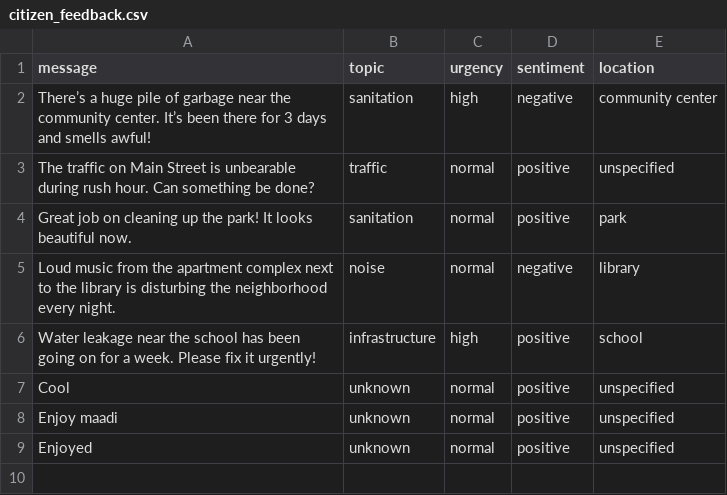
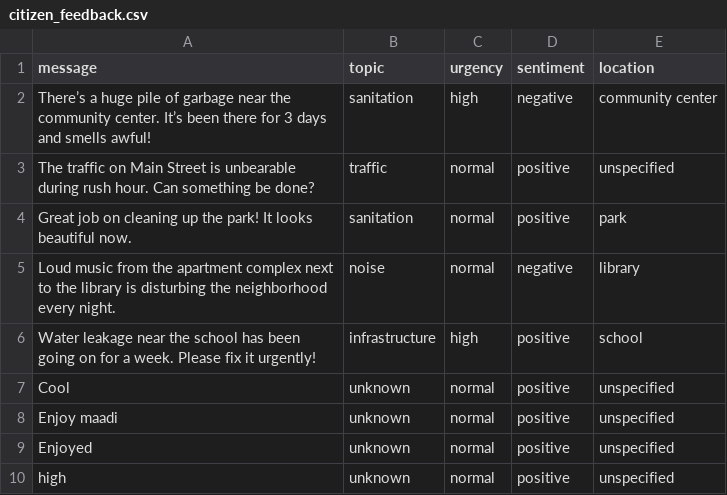
Before and after one commit to PavanaLakshmiNarasimhaReddy/Agentic, a CSV file: citizen_feedback_app/citizen_feedback.csv, drawn as a sheet; the diff names each change by its address in the sheet, - before the commit and + after, or states it on an @@ line.

```diff
--- a/citizen_feedback_app/citizen_feedback.csv
+++ b/citizen_feedback_app/citizen_feedback.csv
+row 10: high | unknown | normal | positive | unspecified
```
Also changed, not shown: 6 other files.
